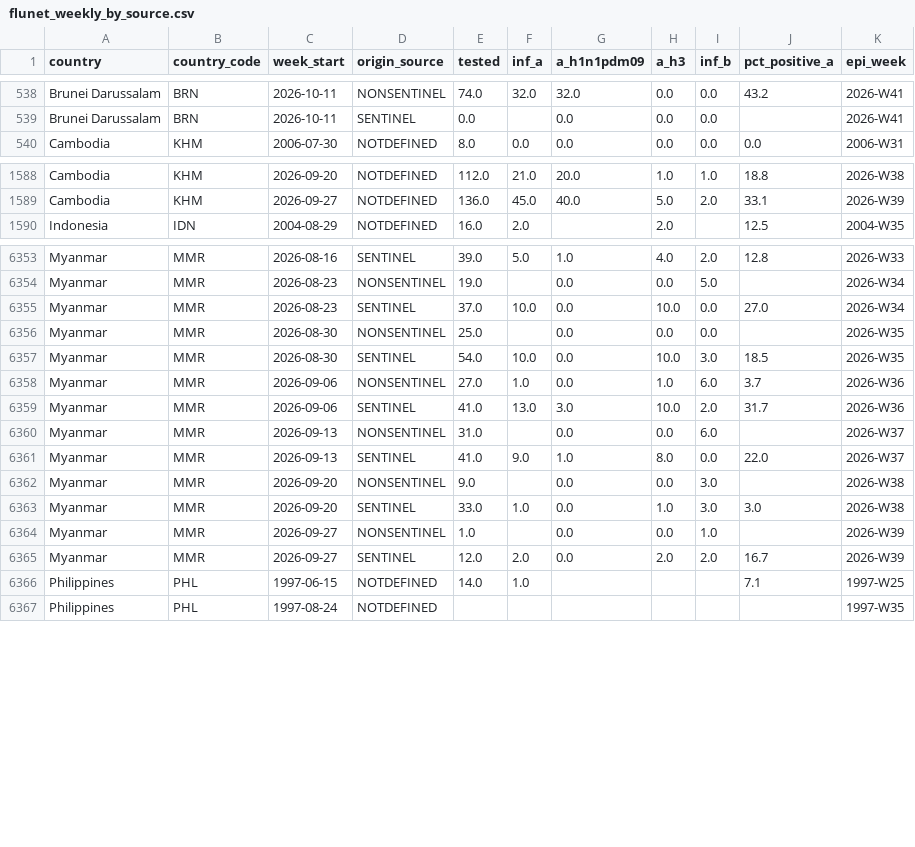
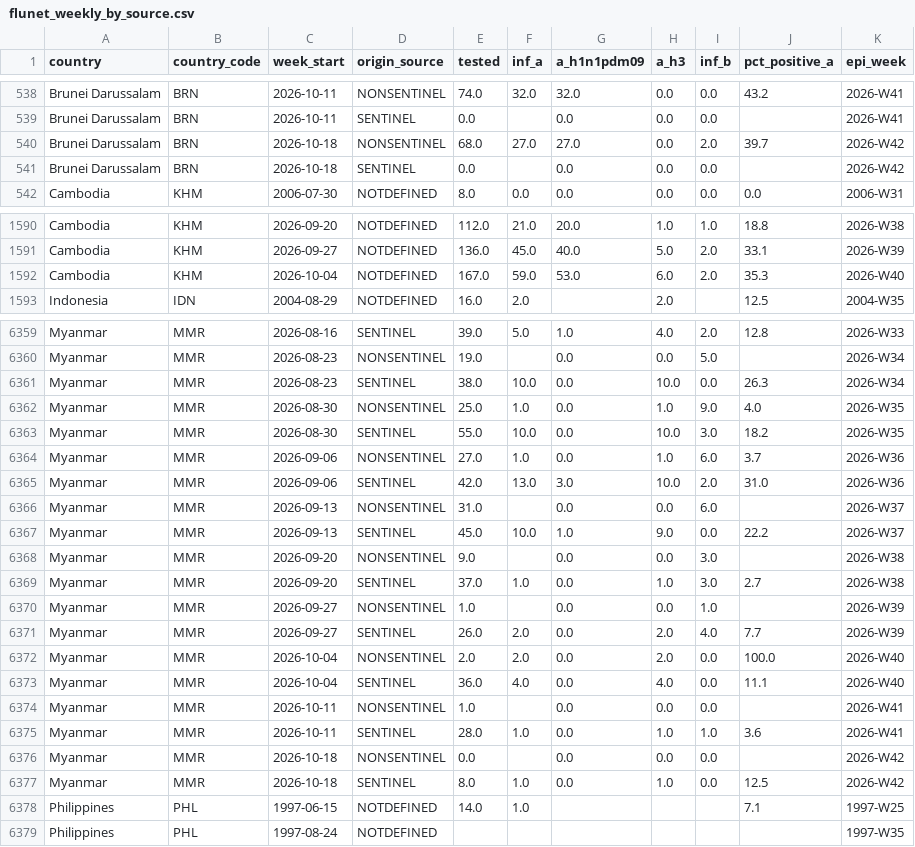
Before and after one commit to laujuehua/sg-epi-radar, a CSV file: data/extra/processed/flunet_weekly_by_source.csv, drawn as a sheet; only a part is shown, gaps mark what is left out; the diff covers the shown part only.

```diff
--- a/data/extra/processed/flunet_weekly_by_source.csv
+++ b/data/extra/processed/flunet_weekly_by_source.csv
@@ -539,2 +539,4 @@ Brunei Darussalam,BRN,2026-10-11,NONSENTINEL,74.0,32.0,32.0,0.0,0.0,43.2,2026-W4
 Brunei Darussalam,BRN,2026-10-11,SENTINEL,0.0,,0.0,0.0,0.0,,2026-W41
+Brunei Darussalam,BRN,2026-10-18,NONSENTINEL,68.0,27.0,27.0,0.0,2.0,39.7,2026-W42
+Brunei Darussalam,BRN,2026-10-18,SENTINEL,0.0,,0.0,0.0,0.0,,2026-W42
 Cambodia,KHM,2006-07-30,NOTDEFINED,8.0,0.0,0.0,0.0,0.0,0.0,2006-W31
@@ -1589,2 +1591,3 @@ Cambodia,KHM,2026-09-20,NOTDEFINED,112.0,21.0,20.0,1.0,1.0,18.8,2026-W38
 Cambodia,KHM,2026-09-27,NOTDEFINED,136.0,45.0,40.0,5.0,2.0,33.1,2026-W39
+Cambodia,KHM,2026-10-04,NOTDEFINED,167.0,59.0,53.0,6.0,2.0,35.3,2026-W40
 Indonesia,IDN,2004-08-29,NOTDEFINED,16.0,2.0,,2.0,,12.5,2004-W35
@@ -6354,13 +6360,19 @@ Myanmar,MMR,2026-08-16,SENTINEL,39.0,5.0,1.0,4.0,2.0,12.8,2026-W33
 Myanmar,MMR,2026-08-23,NONSENTINEL,19.0,,0.0,0.0,5.0,,2026-W34
-Myanmar,MMR,2026-08-23,SENTINEL,37.0,10.0,0.0,10.0,0.0,27.0,2026-W34
-Myanmar,MMR,2026-08-30,NONSENTINEL,25.0,,0.0,0.0,0.0,,2026-W35
-Myanmar,MMR,2026-08-30,SENTINEL,54.0,10.0,0.0,10.0,3.0,18.5,2026-W35
+Myanmar,MMR,2026-08-23,SENTINEL,38.0,10.0,0.0,10.0,0.0,26.3,2026-W34
+Myanmar,MMR,2026-08-30,NONSENTINEL,25.0,1.0,0.0,1.0,9.0,4.0,2026-W35
+Myanmar,MMR,2026-08-30,SENTINEL,55.0,10.0,0.0,10.0,3.0,18.2,2026-W35
 Myanmar,MMR,2026-09-06,NONSENTINEL,27.0,1.0,0.0,1.0,6.0,3.7,2026-W36
-Myanmar,MMR,2026-09-06,SENTINEL,41.0,13.0,3.0,10.0,2.0,31.7,2026-W36
+Myanmar,MMR,2026-09-06,SENTINEL,42.0,13.0,3.0,10.0,2.0,31.0,2026-W36
 Myanmar,MMR,2026-09-13,NONSENTINEL,31.0,,0.0,0.0,6.0,,2026-W37
-Myanmar,MMR,2026-09-13,SENTINEL,41.0,9.0,1.0,8.0,0.0,22.0,2026-W37
+Myanmar,MMR,2026-09-13,SENTINEL,45.0,10.0,1.0,9.0,0.0,22.2,2026-W37
 Myanmar,MMR,2026-09-20,NONSENTINEL,9.0,,0.0,0.0,3.0,,2026-W38
-Myanmar,MMR,2026-09-20,SENTINEL,33.0,1.0,0.0,1.0,3.0,3.0,2026-W38
+Myanmar,MMR,2026-09-20,SENTINEL,37.0,1.0,0.0,1.0,3.0,2.7,2026-W38
 Myanmar,MMR,2026-09-27,NONSENTINEL,1.0,,0.0,0.0,1.0,,2026-W39
-Myanmar,MMR,2026-09-27,SENTINEL,12.0,2.0,0.0,2.0,2.0,16.7,2026-W39
+Myanmar,MMR,2026-09-27,SENTINEL,26.0,2.0,0.0,2.0,4.0,7.7,2026-W39
+Myanmar,MMR,2026-10-04,NONSENTINEL,2.0,2.0,0.0,2.0,0.0,100.0,2026-W40
+Myanmar,MMR,2026-10-04,SENTINEL,36.0,4.0,0.0,4.0,0.0,11.1,2026-W40
+Myanmar,MMR,2026-10-11,NONSENTINEL,1.0,,0.0,0.0,0.0,,2026-W41
+Myanmar,MMR,2026-10-11,SENTINEL,28.0,1.0,0.0,1.0,1.0,3.6,2026-W41
+Myanmar,MMR,2026-10-18,NONSENTINEL,0.0,,0.0,0.0,0.0,,2026-W42
+Myanmar,MMR,2026-10-18,SENTINEL,8.0,1.0,0.0,1.0,0.0,12.5,2026-W42
 Philippines,PHL,1997-06-15,NOTDEFINED,14.0,1.0,,,,7.1,1997-W25
```
Also changed, not shown: 4 added rows and 25 edited cells elsewhere in this file, data/extra/processed/flunet_singapore_sentinel.csv, data/extra/processed/flunet_southeast_asia_weekly.csv, 17 other files.
